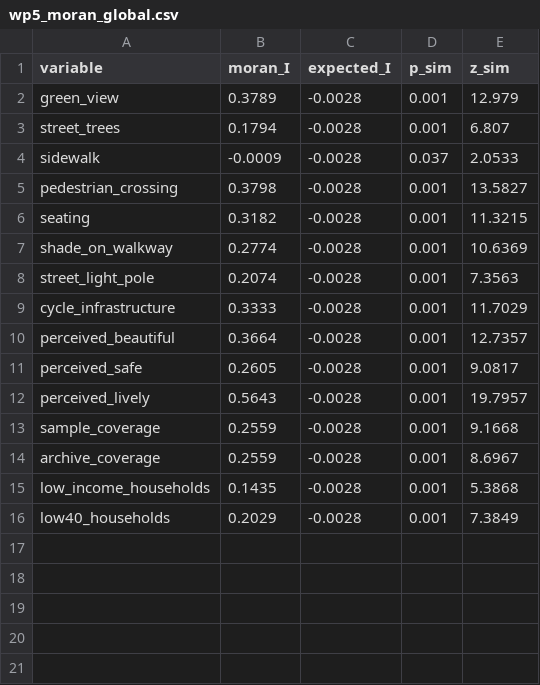
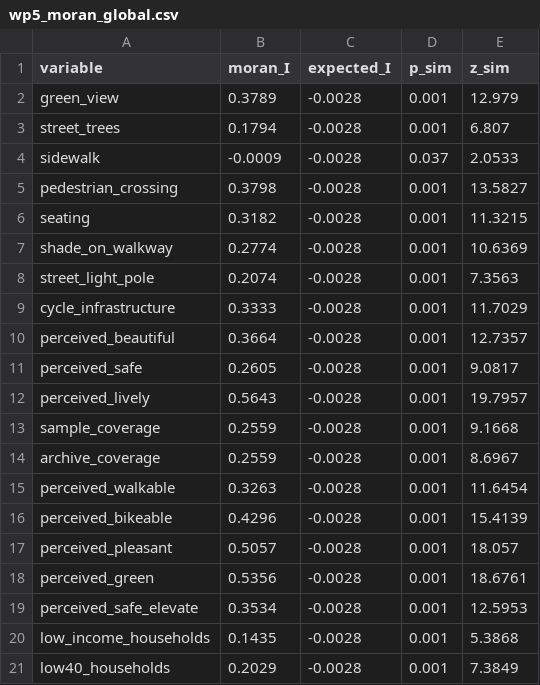
Before and after one commit to yunusserhat/Github, a CSV file: static/elevate/data/tables/wp5_moran_global.csv, drawn as a sheet; the diff names each change by its address in the sheet, - before the commit and + after, or states it on an @@ line.

```diff
--- a/static/elevate/data/tables/wp5_moran_global.csv
+++ b/static/elevate/data/tables/wp5_moran_global.csv
+row 15: perceived_walkable | 0.3263 | -0.0028 | 0.001 | 11.6454
+row 16: perceived_bikeable | 0.4296 | -0.0028 | 0.001 | 15.4139
+row 17: perceived_pleasant | 0.5057 | -0.0028 | 0.001 | 18.057
+row 18: perceived_green | 0.5356 | -0.0028 | 0.001 | 18.6761
+row 19: perceived_safe_elevate | 0.3534 | -0.0028 | 0.001 | 12.5953
```
Also changed, not shown: static/elevate/data/tables/wp5_equity_by_quintile.csv, static/elevate/data/tables/wp5_equity_spearman.csv, 14 other files.
